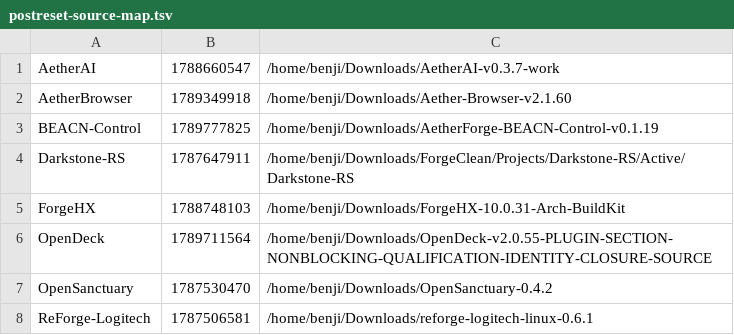
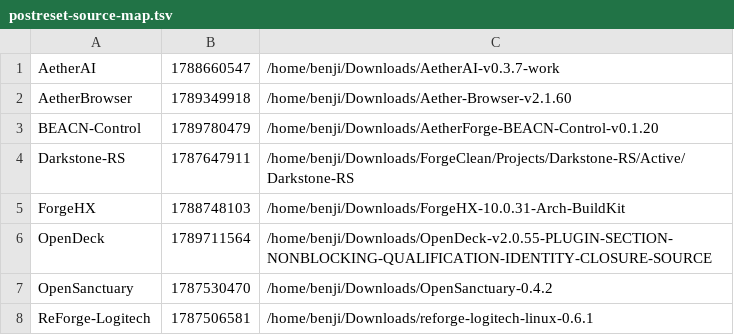
Before and after one commit to pattendnd1-png/AETHERFORGE, a TSV file: os/overlay/home__benji__.config__aetherforge/postreset-source-map.tsv, drawn as a sheet.

```diff
--- a/os/overlay/home__benji__.config__aetherforge/postreset-source-map.tsv
+++ b/os/overlay/home__benji__.config__aetherforge/postreset-source-map.tsv
@@ -2,3 +2,3 @@ AetherAI	1788660547	/home/benji/Downloads/AetherAI-v0.3.7-work
 AetherBrowser	1789349918	/home/benji/Downloads/Aether-Browser-v2.1.60
-BEACN-Control	1789777825	/home/benji/Downloads/AetherForge-BEACN-Control-v0.1.19
+BEACN-Control	1789780479	/home/benji/Downloads/AetherForge-BEACN-Control-v0.1.20
 Darkstone-RS	1787647911	/home/benji/Downloads/ForgeClean/Projects/Darkstone-RS/Active/Darkstone-RS
```
Also changed, not shown: 35 other files.
